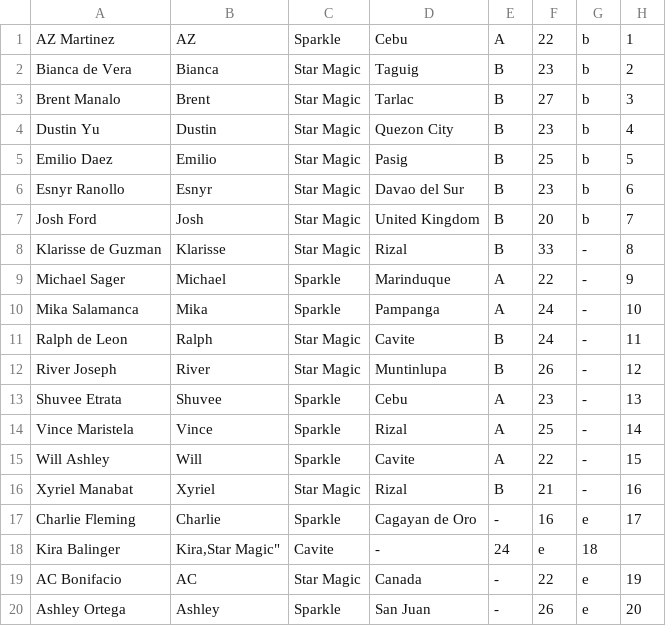
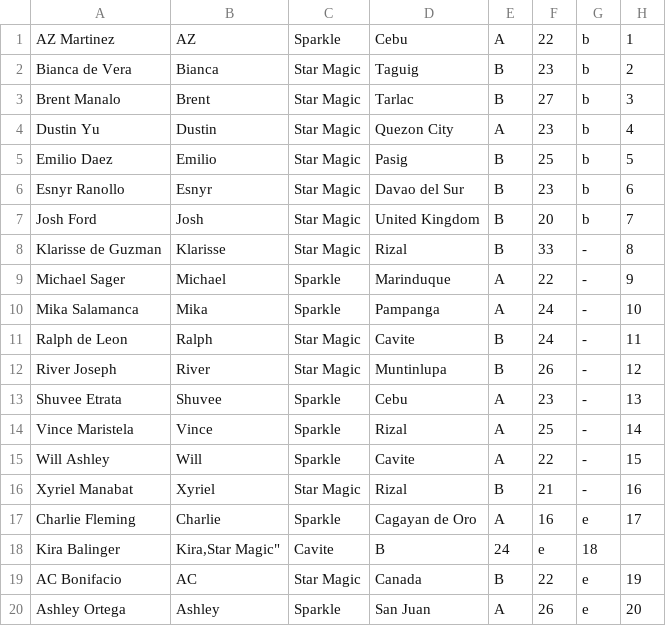
Before and after one commit to reeplayPH/pbbcollab, a CSV file: housemate_info.csv, drawn as a sheet.

Commit message:
Update housemate_info.csv

```diff
--- a/housemate_info.csv
+++ b/housemate_info.csv
@@ -3,3 +3,3 @@
 "Brent Manalo","Brent","Star Magic","Tarlac","B","27","b","3"
-"Dustin Yu","Dustin","Star Magic","Quezon City","B","23","b","4"
+"Dustin Yu","Dustin","Star Magic","Quezon City","A","23","b","4"
 "Emilio Daez","Emilio","Star Magic","Pasig","B","25","b","5"
@@ -16,5 +16,5 @@
 "Xyriel Manabat","Xyriel","Star Magic","Rizal","B","21","-","16"
-"Charlie Fleming","Charlie","Sparkle","Cagayan de Oro","-","16","e","17"
-"Kira Balinger","Kira,"Star Magic","Cavite","-","24","e","18"
-"AC Bonifacio","AC","Star Magic","Canada","-","22","e","19"
-"Ashley Ortega","Ashley","Sparkle","San Juan","-","26","e","20"
+"Charlie Fleming","Charlie","Sparkle","Cagayan de Oro","A","16","e","17"
+"Kira Balinger","Kira,"Star Magic","Cavite","B","24","e","18"
+"AC Bonifacio","AC","Star Magic","Canada","B","22","e","19"
+"Ashley Ortega","Ashley","Sparkle","San Juan","A","26","e","20"
```
